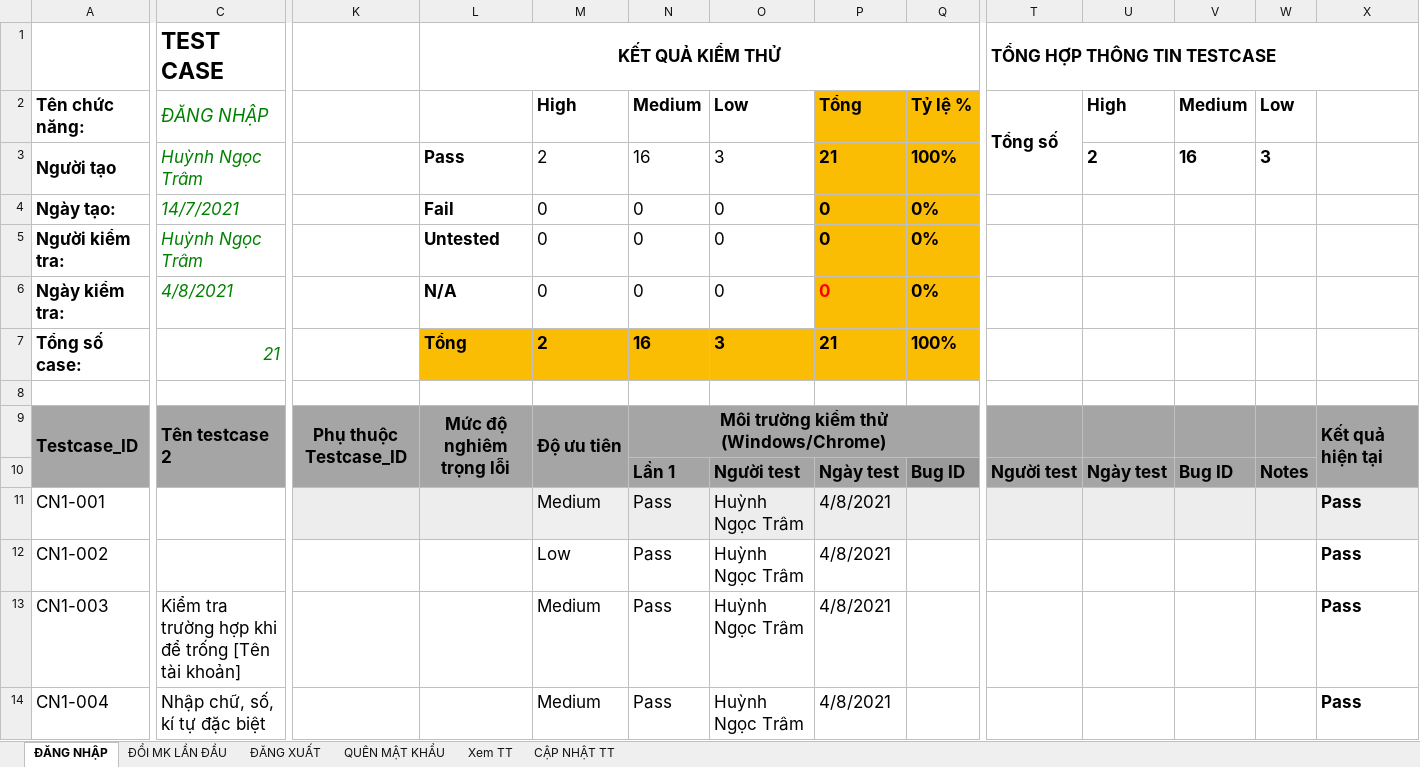
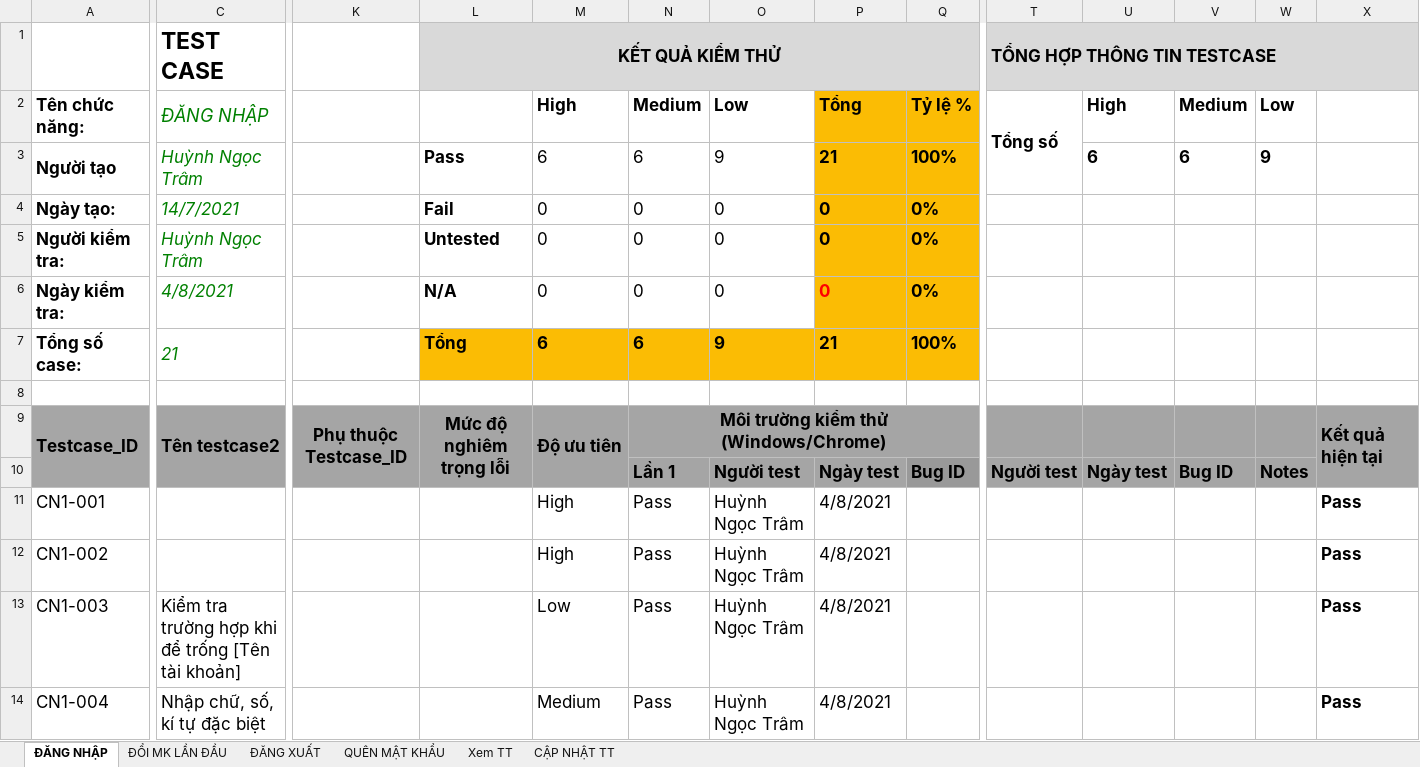
Before and after one commit to nhamct/TTNN44K, an Excel workbook: 15. Ngọc Trâm/14_Huỳnh Ngọc Trâm_Testcase.xlsx, sheet ĐĂNG NHẬP, drawn as a sheet; only a part is shown, gaps mark what is left out; values as stored, in another font and other column widths than the file's, no borders; the diff covers the shown part only; the diff names each change by its address in the sheet, - before the commit and + after, or states it on an @@ line.

Commit message:
Update 14_Huỳnh Ngọc Trâm_Testcase.xlsx

```diff
--- a/15. Ngọc Trâm/14_Huỳnh Ngọc Trâm_Testcase.xlsx (sheet ĐĂNG NHẬP)
+++ b/15. Ngọc Trâm/14_Huỳnh Ngọc Trâm_Testcase.xlsx (sheet ĐĂNG NHẬP)
-L1:Q1 fill: none
+L1:Q1 fill: #D9D9D9
-T1:X1 fill: none
+T1:X1 fill: #D9D9D9
-M3: 2
+M3: 6
-N3: 16
+N3: 6
-O3: 3
+O3: 9
-U3: 2
+U3: 6
-V3: 16
+V3: 6
-W3: 3
+W3: 9
-C7 alignment: right
+C7 alignment: left
-M7: 2
+M7: 6
-N7: 16
+N7: 6
-O7: 3
+O7: 9
-C9: Tên testcase 2
+C9: Tên testcase2
-K11:L11 fill: #EDEDED
+K11:L11 fill: none
-M11: Medium
+M11: High
-M11 fill: #EFEFEF
+M11 fill: none
-N11:P11 fill: #EDEDED
+N11:P11 fill: none
-Q11 fill: #EFEFEF
+Q11 fill: none
-T11:X11 fill: #EDEDED
+T11:X11 fill: none
-M12: Low
+M12: High
-M13: Medium
+M13: Low
```
Also changed, not shown: 12 edited cells and cell formats elsewhere in this sheet, sheet CẬP NHẬT TT, sheet QUÊN MẬT KHẨU, sheet ĐỔI MK LẦN ĐẦU, sheet Xem TT, sheet ĐĂNG XUẤT.
